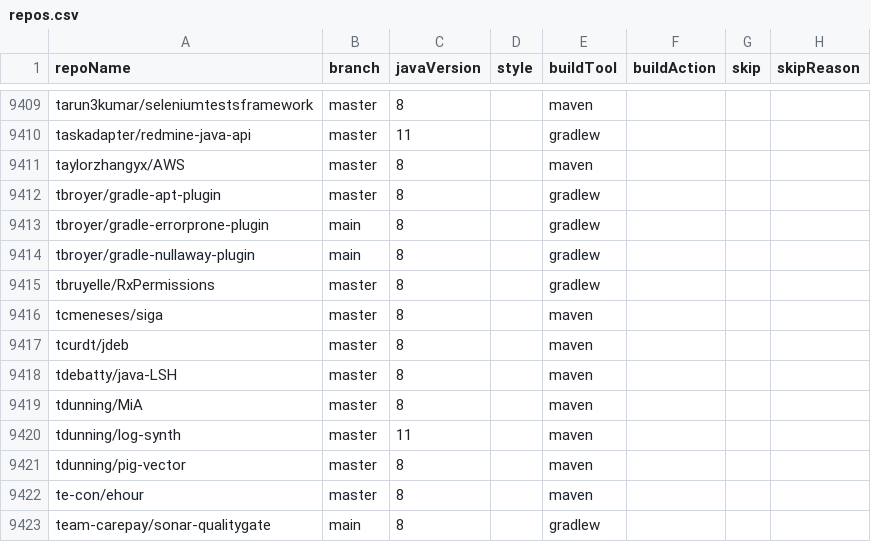
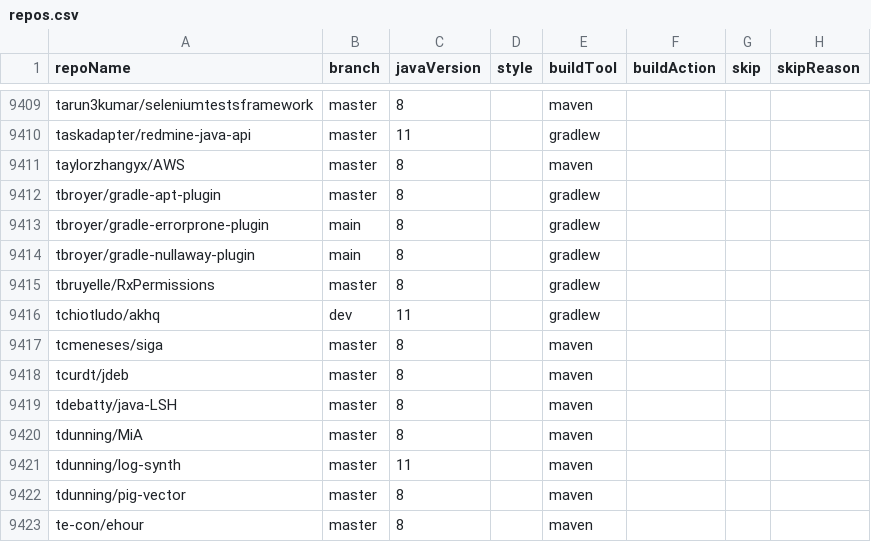
Before and after one commit to moderneinc/jenkins-ingest, a CSV file: repos.csv, drawn as a sheet; only a part is shown, gaps mark what is left out; the shorter side is filled out with more unchanged rows; the diff names each change by its address in the sheet, - before the commit and + after, or states it on an @@ line.

Commit message:
Add tchiotludo/akhq dev branch on Java 11 gradlew

```diff
--- a/repos.csv
+++ b/repos.csv
+row 9416: tchiotludo/akhq | dev | 11 |  | gradlew
```
